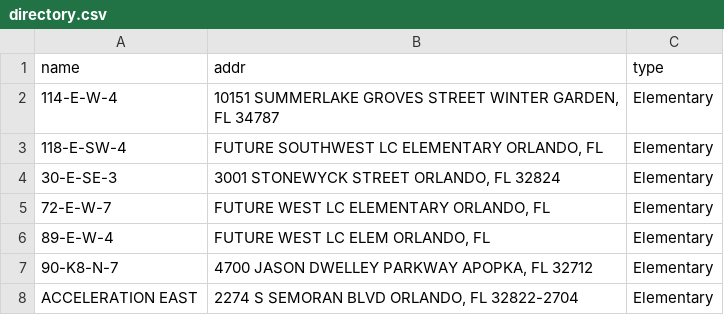
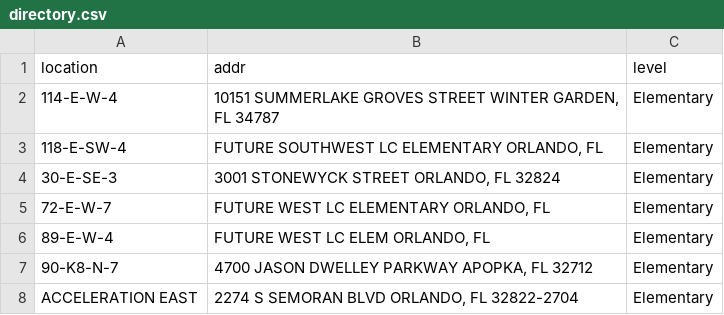
Before and after one commit to leggt/ocps-covid-csv, a CSV file: data/directory.csv, drawn as a sheet; only a part is shown; removed rows and columns are numbered as before the commit, all else as after; the diff names each change by its address in the sheet, - before the commit and + after, or states it on an @@ line.

Commit message:
Can merge ocps dashboard and school directory now. .. Can get school level for the counts.

```diff
--- a/data/directory.csv
+++ b/data/directory.csv
-row 1: name | addr | type
+row 1: location | addr | level
```
Also changed, not shown: 1 other file.
